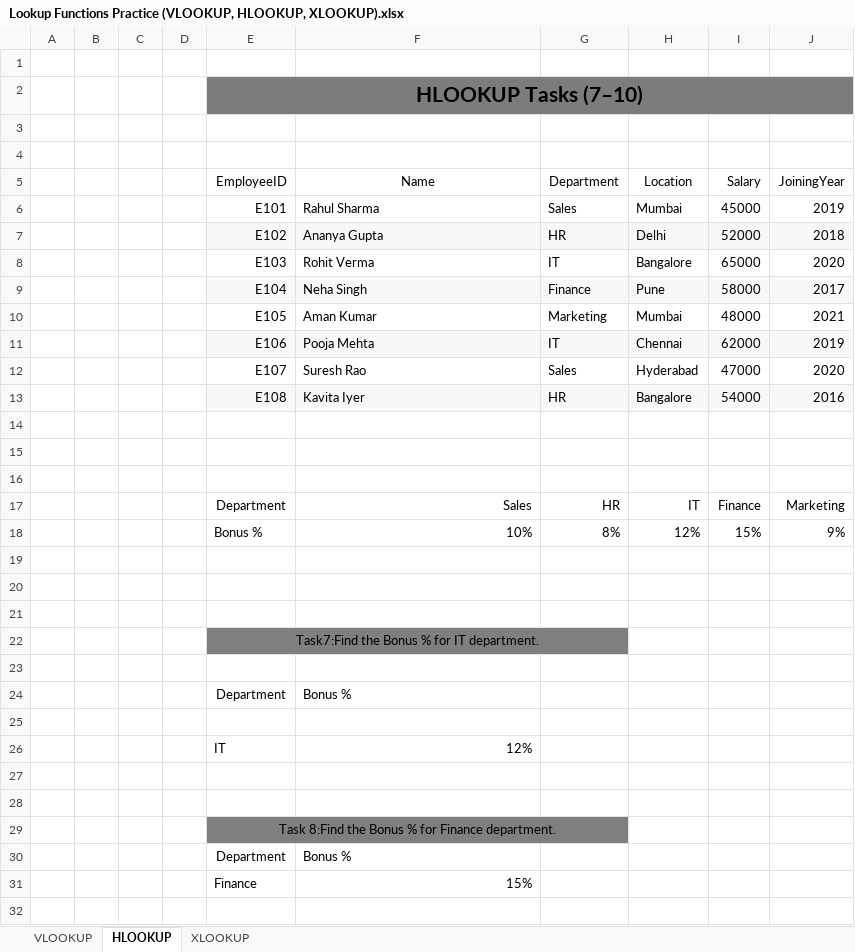
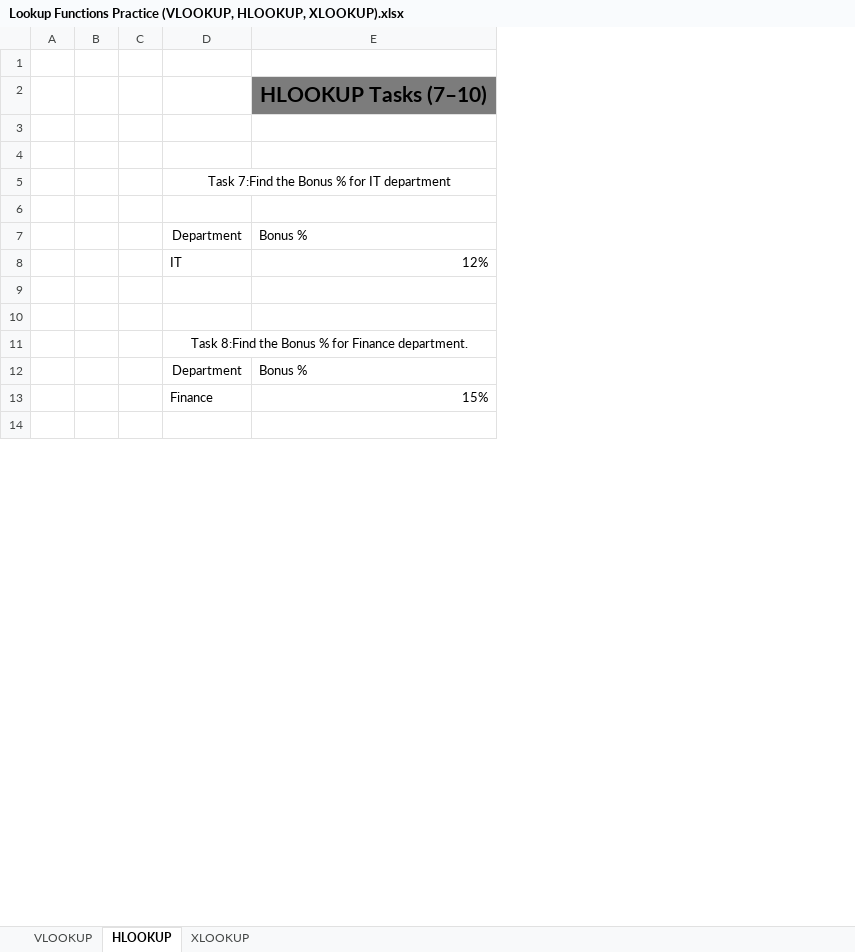
Before and after one commit to PatelPriyanshi17/DA_17, an Excel workbook: Excel/Lookup Functions Practice (VLOOKUP, HLOOKUP, XLOOKUP).xlsx, sheet HLOOKUP, drawn as a sheet; only a part is shown; values as stored, in another font and other column widths than the file's, no borders; removed rows and columns are numbered as before the commit, all else as after; the diff covers the shown part only; the diff names each change by its address in the sheet, - before the commit and + after, or states it on an @@ line.

```diff
--- a/Excel/Lookup Functions Practice (VLOOKUP, HLOOKUP, XLOOKUP).xlsx (sheet HLOOKUP)
+++ b/Excel/Lookup Functions Practice (VLOOKUP, HLOOKUP, XLOOKUP).xlsx (sheet HLOOKUP)
-column D, empty
-column G, empty
-column H, empty
-column I, empty
-column J, empty
-row 2:  |  |  |  | HLOOKUP Tasks (7–10)
+row 2:  |  |  |  | HLOOKUP Tasks (7–10)
-row 5:  |  |  |  | EmployeeID | Name | Department | Location | Salary | JoiningYear
-row 6:  |  |  |  | E101 | Rahul Sharma | Sales | Mumbai | 45000 | 2019
-row 7:  |  |  |  | E102 | Ananya Gupta | HR | Delhi | 52000 | 2018
-row 8:  |  |  |  | E103 | Rohit Verma | IT | Bangalore | 65000 | 2020
-row 9:  |  |  |  | E104 | Neha Singh | Finance | Pune | 58000 | 2017
-row 10:  |  |  |  | E105 | Aman Kumar | Marketing | Mumbai | 48000 | 2021
-row 11:  |  |  |  | E106 | Pooja Mehta | IT | Chennai | 62000 | 2019
-row 12:  |  |  |  | E107 | Suresh Rao | Sales | Hyderabad | 47000 | 2020
-row 13:  |  |  |  | E108 | Kavita Iyer | HR | Bangalore | 54000 | 2016
-row 14: (empty)
-row 15: (empty)
-row 16: (empty)
-row 17:  |  |  |  | Department | Sales | HR | IT | Finance | Marketing
-row 18:  |  |  |  | Bonus % | 10% | 8% | 12% | 15% | 9%
-row 19: (empty)
-row 20: (empty)
-row 21: (empty)
-D5: Task7:Find the Bonus % for IT department.
+D5: Task 7:Find the Bonus % for IT department
-D5:E5 fill: #7F7F7F
+D5:E5 fill: none
-row 25: (empty)
-D11:E11 fill: #7F7F7F
+D11:E11 fill: none
```
Also changed, not shown: 2 added rows, 3 removed rows, 1 edited cell and cell formats elsewhere in this sheet, sheet XLOOKUP, sheet VLOOKUP, formulas that keep their value.
